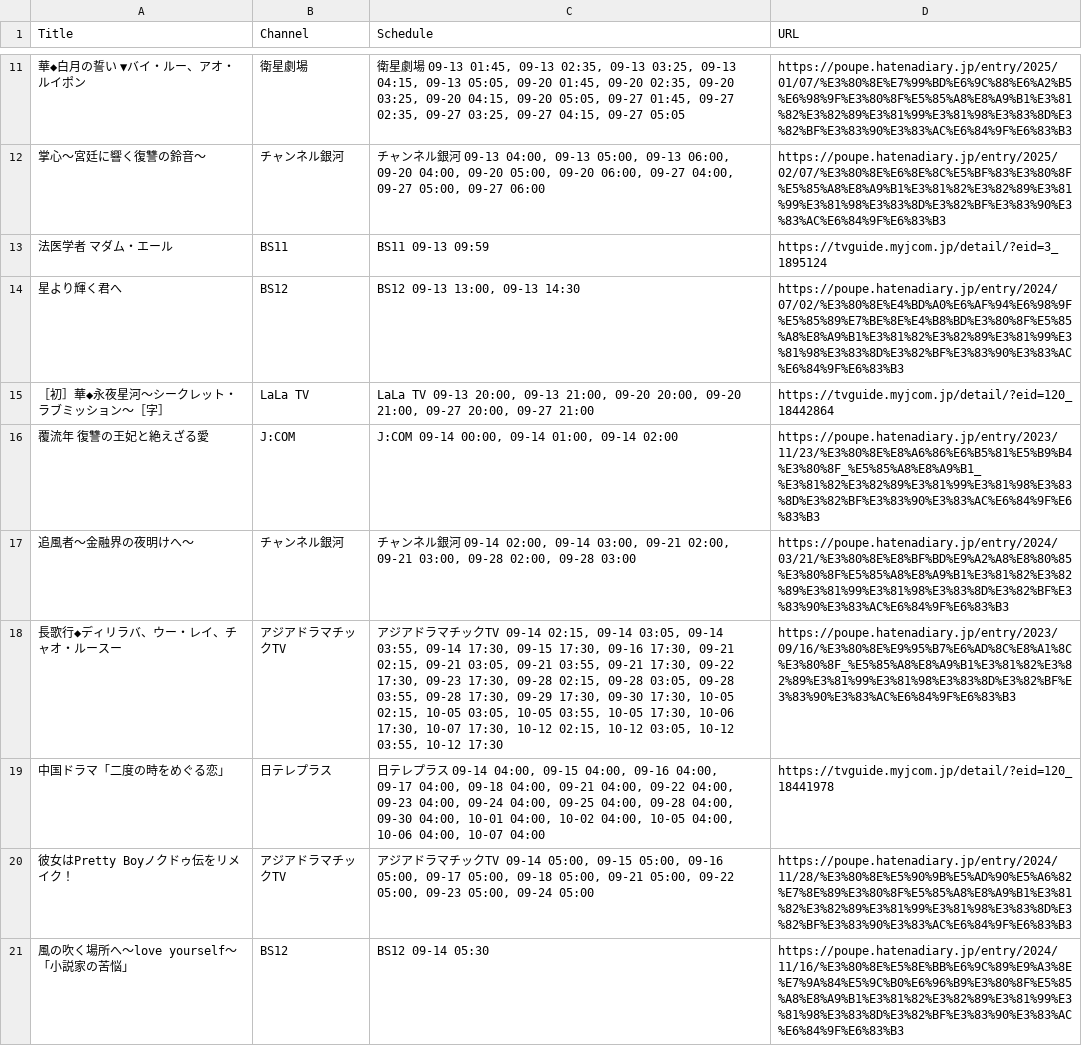
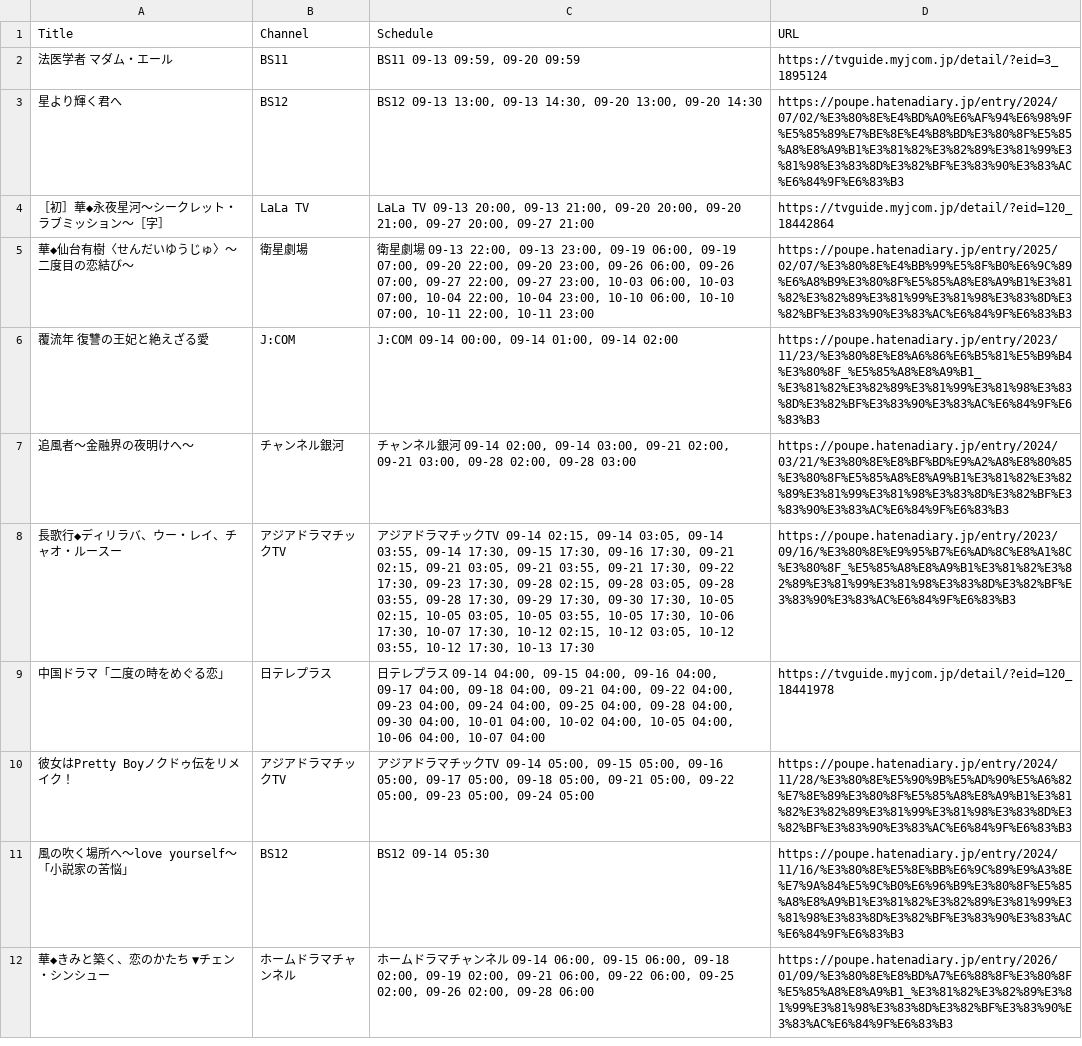
Before and after one commit to huazishanben7-afk/china-drama-app, a CSV file: public/data/schedule.csv, drawn as a sheet; only a part is shown, gaps mark what is left out; the shorter side is filled out with more unchanged rows; removed rows and columns are numbered as before the commit, all else as after; the diff covers the shown part only; the diff names each change by its address in the sheet, - before the commit and + after, or states it on an @@ line.

```diff
--- a/public/data/schedule.csv
+++ b/public/data/schedule.csv
-row 11: 華◆白月の誓い ▼バイ・ルー、アオ・ルイポン | 衛星劇場 | 衛星劇場 09-13 01:45, 09-13 02:35, 09-13 03:25, 09-13 04:15, 09-13 05:05, 09-20 01:45, 09-20 02:35, 09-20 03:25, 09-20 04:15, 09-20 05:05, 09-27 01:45, 09-27 02:35, 09-27 03:25, 09-27 04:15, 09-27 05:05 | https://poupe.hatenadiary.jp/entry/2025/01/07/%E3%80%8E%E7%99%BD%E6%9C%88%E6%A2%B5%E6%98%9F%E3%80%8F%E5%85%A8%E8%A9%B1%E3%81%82%E3%82%89%E3%81%99%E3%81%98%E3%83%8D%E3%82%BF%E3%83%90%E3%83%AC%E6%84%9F%E6%83%B3
-row 12: 掌心〜宮廷に響く復讐の鈴音〜 | チャンネル銀河 | チャンネル銀河 09-13 04:00, 09-13 05:00, 09-13 06:00, 09-20 04:00, 09-20 05:00, 09-20 06:00, 09-27 04:00, 09-27 05:00, 09-27 06:00 | https://poupe.hatenadiary.jp/entry/2025/02/07/%E3%80%8E%E6%8E%8C%E5%BF%83%E3%80%8F%E5%85%A8%E8%A9%B1%E3%81%82%E3%82%89%E3%81%99%E3%81%98%E3%83%8D%E3%82%BF%E3%83%90%E3%83%AC%E6%84%9F%E6%83%B3
-C2 (Schedule): BS11 09-13 09:59
+C2 (Schedule): BS11 09-13 09:59, 09-20 09:59
-C3 (Schedule): BS12 09-13 13:00, 09-13 14:30
+C3 (Schedule): BS12 09-13 13:00, 09-13 14:30, 09-20 13:00, 09-20 14:30
+row 5: 華◆仙台有樹〈せんだいゆうじゅ〉〜二度目の恋結び〜 | 衛星劇場 | 衛星劇場 09-13 22:00, 09-13 23:00, 09-19 06:00, 09-19 07:00, 09-20 22:00, 09-20 23:00, 09-26 06:00, 09-26 07:00, 09-27 22:00, 09-27 23:00, 10-03 06:00, 10-03 07:00, 10-04 22:00, 10-04 23:00, 10-10 06:00, 10-10 07:00, 10-11 22:00, 10-11 23:00 | https://poupe.hatenadiary.jp/entry/2025/02/07/%E3%80%8E%E4%BB%99%E5%8F%B0%E6%9C%89%E6%A8%B9%E3%80%8F%E5%85%A8%E8%A9%B1%E3%81%82%E3%82%89%E3%81%99%E3%81%98%E3%83%8D%E3%82%BF%E3%83%90%E3%83%AC%E6%84%9F%E6%83%B3
-C8 (Schedule): …03:55, 10-12 17:30
+C8 (Schedule): …03:55, 10-12 17:30, 10-13 17:30
```
Also changed, not shown: 7 added rows, 9 removed rows and 9 edited cells elsewhere in this file, 1 other file.
